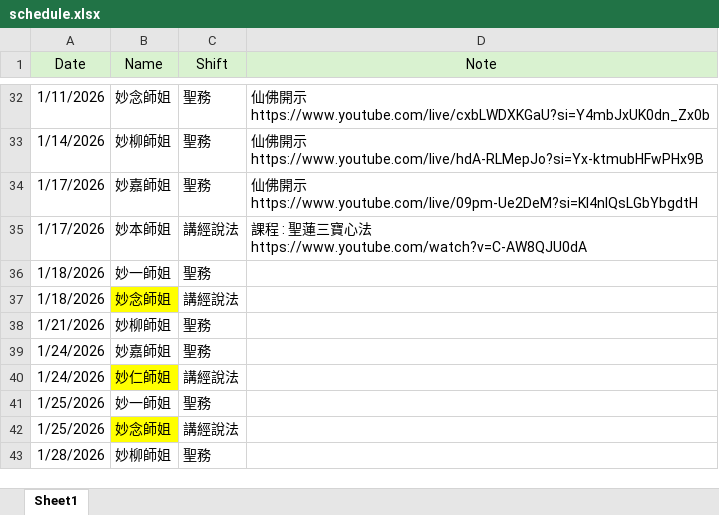
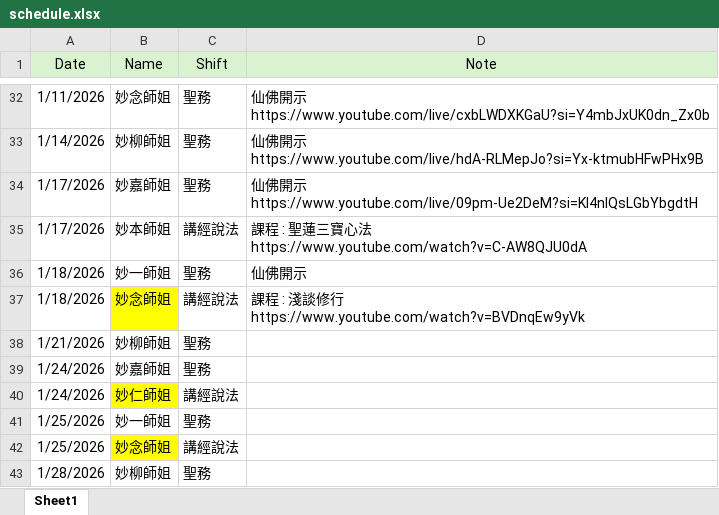
Before and after one commit to ShengLian-TN/schedule-app, an Excel workbook: schedule.xlsx, sheet Sheet1, drawn as a sheet; only a part is shown, gaps mark what is left out; values as stored, in another font and other column widths than the file's, no borders; ↵ is a line break in a cell; the diff names each change by its address in the sheet, - before the commit and + after, or states it on an @@ line.

Commit message:
Add files via upload

```diff
--- a/schedule.xlsx (sheet Sheet1)
+++ b/schedule.xlsx (sheet Sheet1)
-D36 (Note): (empty)
+D36 (Note): 仙佛開示
-D37 (Note): (empty)
+D37 (Note): 課程 : 淺談修行 ↵ https://www.youtube.com/watch?v=BVDnqEw9yVk
```
